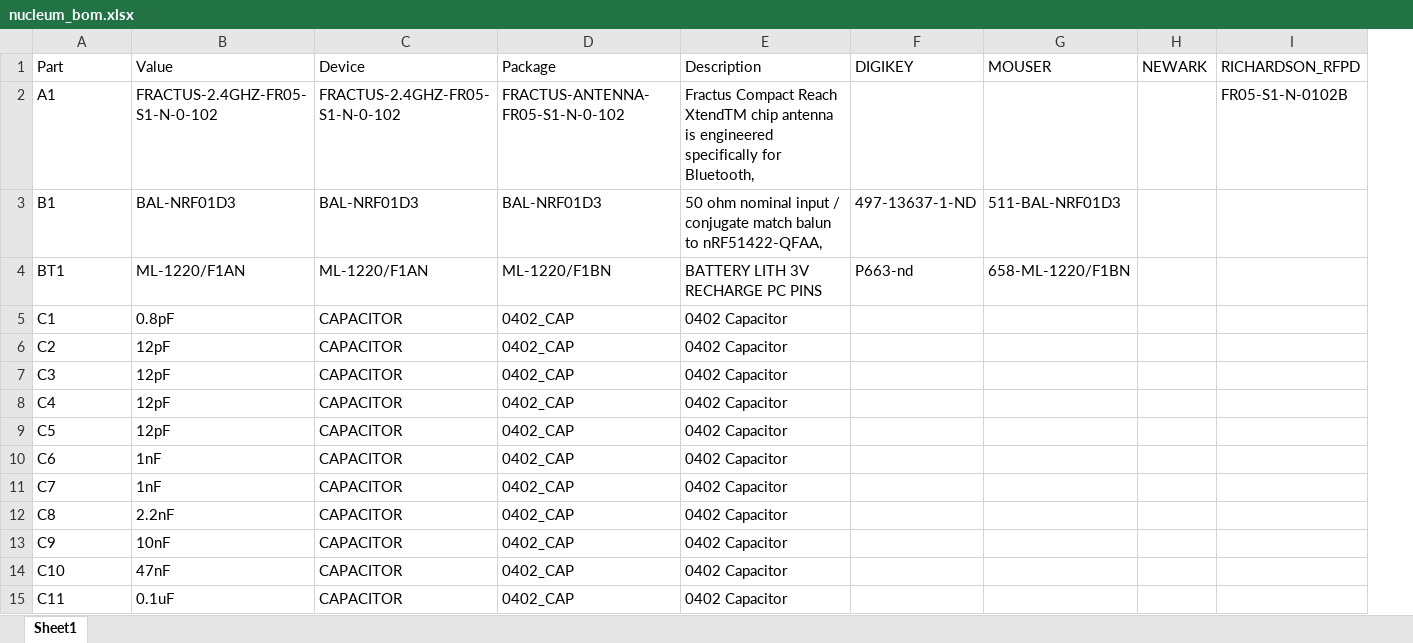
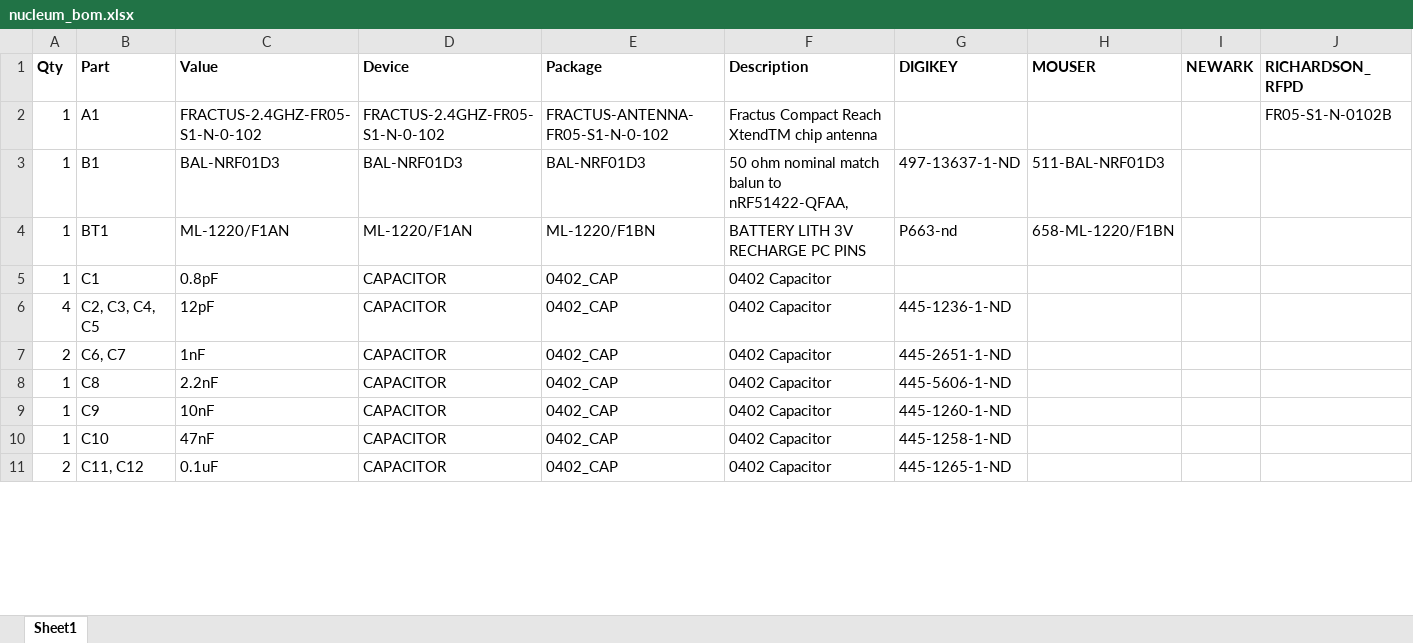
Before and after one commit to lab11/nucleum, an Excel workbook: hardware/nucleum/rev_a/nucleum_bom.xlsx, sheet Sheet1, drawn as a sheet; only a part is shown; values as stored, in another font and other column widths than the file's, no borders; removed rows and columns are numbered as before the commit, all else as after; the diff covers the shown part only; the diff names each change by its address in the sheet, - before the commit and + after, or states it on an @@ line.

Commit message:
updated bom

```diff
--- a/hardware/nucleum/rev_a/nucleum_bom.xlsx (sheet Sheet1)
+++ b/hardware/nucleum/rev_a/nucleum_bom.xlsx (sheet Sheet1)
+column A (Qty), rows 2-11: 1 | 1 | 1 | 1 | 4 | 2 | 1 | 1 | 1 | 2
-B1:J1 bold: off
+B1:J1 bold: on
-F2 (Description): …chip antenna is engineered specifically for Bluetooth,
+F2 (Description): …chip antenna
-F3 (Description): …ohm nominal input / conjugate match balun…
+F3 (Description): …ohm nominal match balun…
-B6 (Part): C2
+B6 (Part): C2, C3, C4, C5
-G6 (DIGIKEY): (empty)
+G6 (DIGIKEY): 445-1236-1-ND
-row 7: C3 | 12pF | CAPACITOR | 0402_CAP | 0402 Capacitor
-row 8: C4 | 12pF | CAPACITOR | 0402_CAP | 0402 Capacitor
-row 9: C5 | 12pF | CAPACITOR | 0402_CAP | 0402 Capacitor
-B7 (Part): C6
+B7 (Part): C6, C7
-G7 (DIGIKEY): (empty)
+G7 (DIGIKEY): 445-2651-1-ND
-row 11: C7 | 1nF | CAPACITOR | 0402_CAP | 0402 Capacitor
-G8 (DIGIKEY): (empty)
+G8 (DIGIKEY): 445-5606-1-ND
-G9 (DIGIKEY): (empty)
+G9 (DIGIKEY): 445-1260-1-ND
-G10 (DIGIKEY): (empty)
+G10 (DIGIKEY): 445-1258-1-ND
-B11 (Part): C11
+B11 (Part): C11, C12
-G11 (DIGIKEY): (empty)
+G11 (DIGIKEY): 445-1265-1-ND
```
Also changed, not shown: 6 removed rows and 24 edited cells elsewhere in this sheet.
